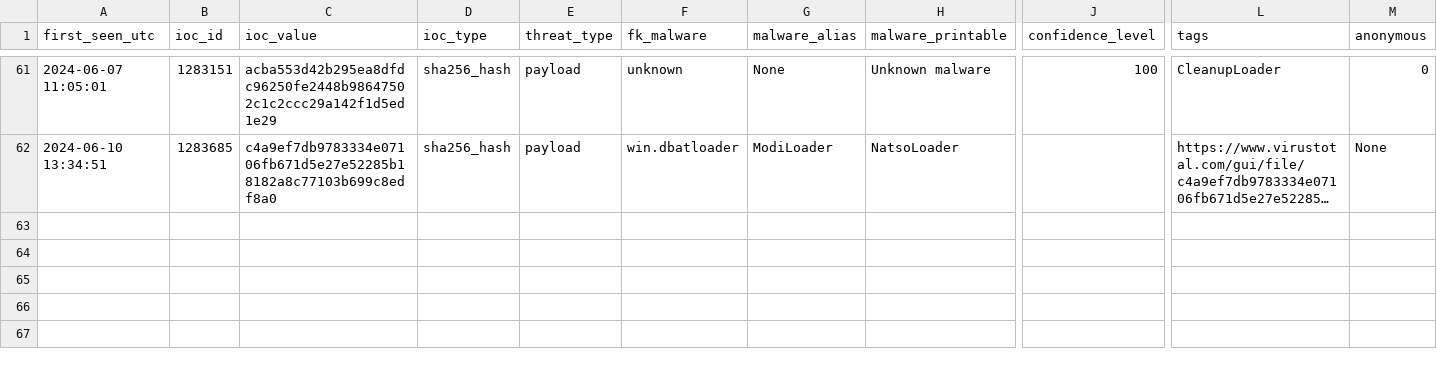
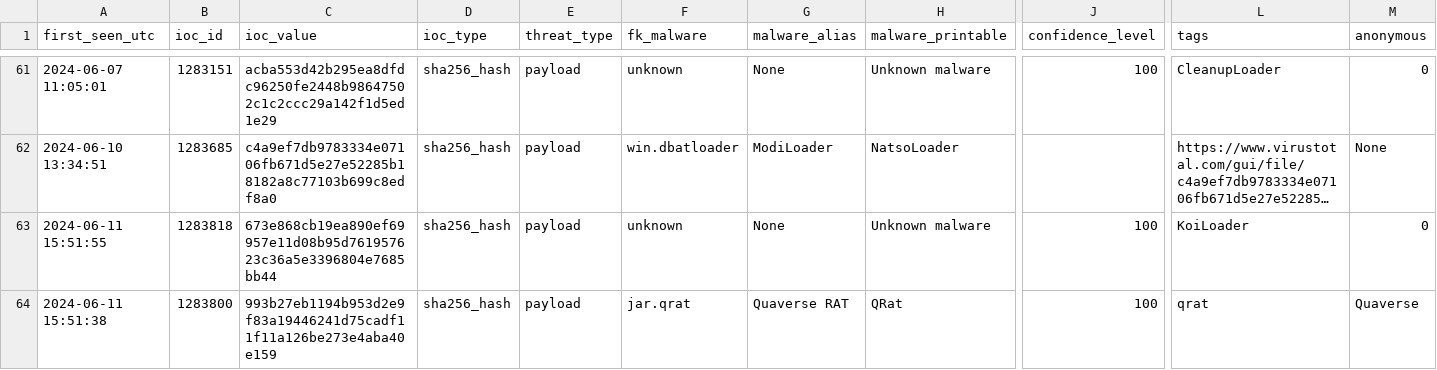
Before and after one commit to gggavrilyuk/ioc-test, a CSV file: sha256_hash_threats.csv, drawn as a sheet; only a part is shown, gaps mark what is left out; long unchanged cells end in …; rows hold the shown columns only; the diff names each change by its address in the sheet, - before the commit and + after, or states it on an @@ line.

```diff
--- a/sha256_hash_threats.csv
+++ b/sha256_hash_threats.csv
+row 63: 2024-06-11 15:51:55 | 1283818 | 673e868cb19ea890ef69957e11d08b95d761957623c36a5e3396804e7685bb44 | sha256_hash | payload | unknown | None | Unknown malware | 100 | KoiLoader | 0
+row 64: 2024-06-11 15:51:38 | 1283800 | 993b27eb1194b953d2e9f83a19446241d75cadf11f11a126be273e4aba40e159 | sha256_hash | payload | jar.qrat | Quaverse RAT | QRat | 100 | qrat | Quaverse
```
Also changed, not shown: domain_threats.csv, recent_threats_temp.csv, 2 other files.
